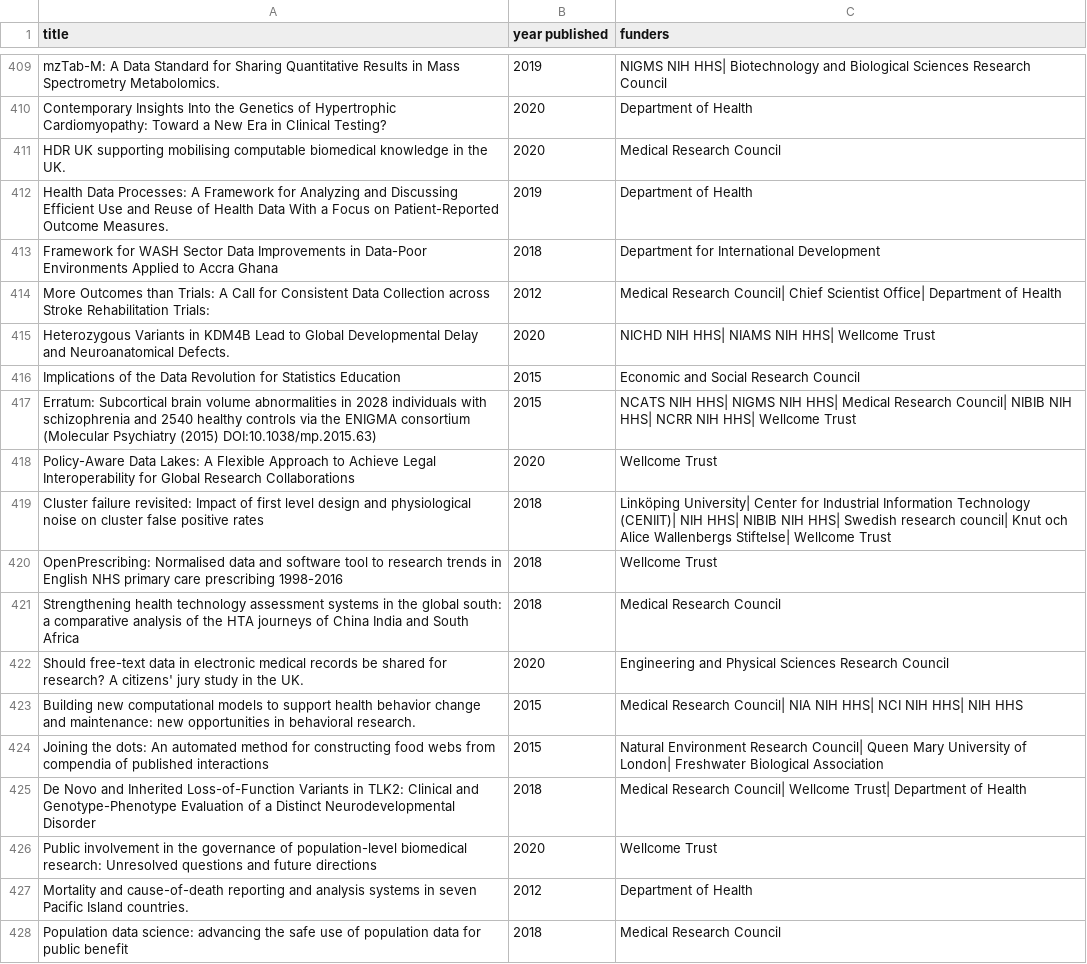
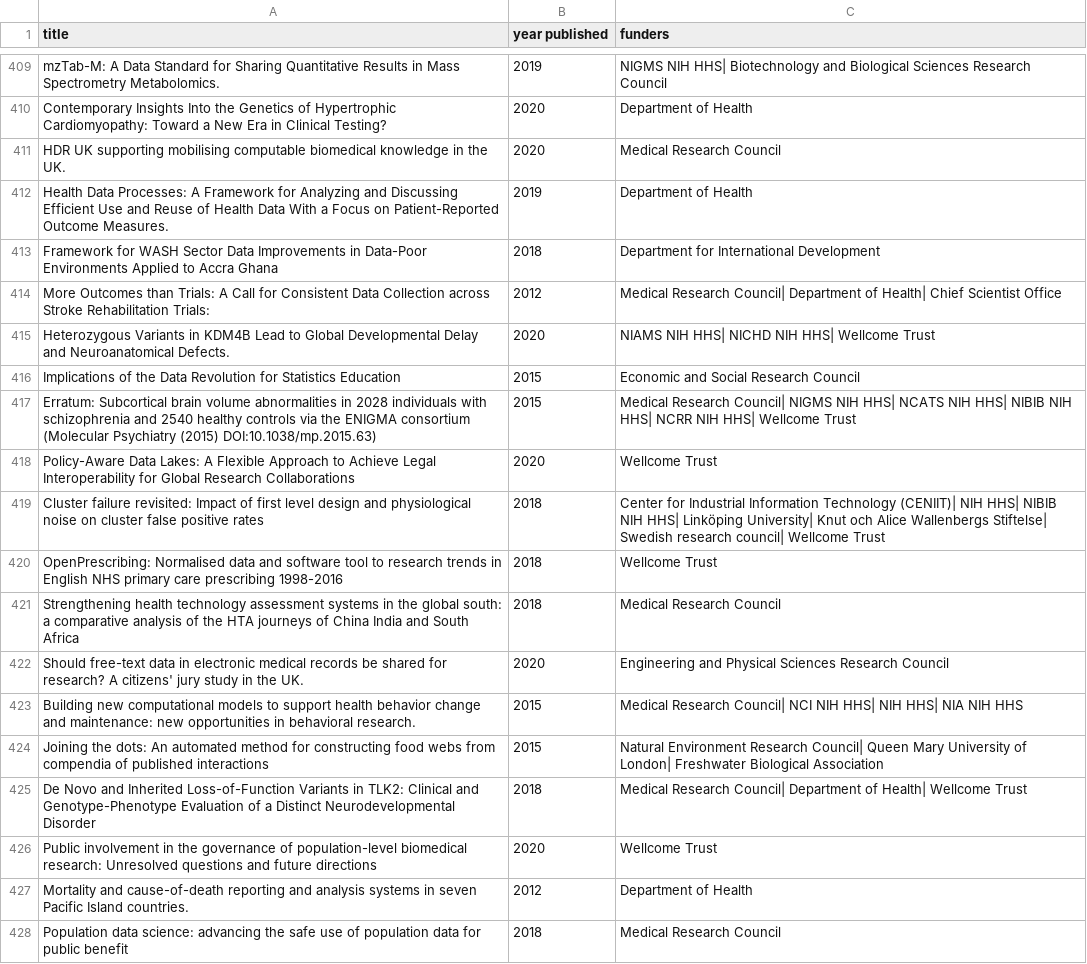
Before and after one commit to theodi/drland, a CSV file: results/works_results_include.csv, drawn as a sheet; only a part is shown, gaps mark what is left out; the diff covers the shown part only.

```diff
--- a/results/works_results_include.csv
+++ b/results/works_results_include.csv
@@ -413,8 +413,8 @@ Health Data Processes: A Framework for Analyzing and Discussing Efficient Use an
 Framework for WASH Sector Data Improvements in Data-Poor Environments  Applied to Accra  Ghana,2018,Department for International Development
-More Outcomes than Trials: A Call for Consistent Data Collection across Stroke Rehabilitation Trials:,2012,Medical Research Council| Chief Scientist Office| Department of Health
-Heterozygous Variants in KDM4B Lead to Global Developmental Delay and Neuroanatomical Defects.,2020,NICHD NIH HHS| NIAMS NIH HHS| Wellcome Trust
+More Outcomes than Trials: A Call for Consistent Data Collection across Stroke Rehabilitation Trials:,2012,Medical Research Council| Department of Health| Chief Scientist Office
+Heterozygous Variants in KDM4B Lead to Global Developmental Delay and Neuroanatomical Defects.,2020,NIAMS NIH HHS| NICHD NIH HHS| Wellcome Trust
 Implications of the Data Revolution for Statistics Education,2015,Economic and Social Research Council
-Erratum: Subcortical brain volume abnormalities in 2028 individuals with schizophrenia and 2540 healthy controls via the ENIGMA consortium (Molecular Psychiatry (2015) DOI:10.1038/mp.2015.63),2015,NCATS NIH HHS| NIGMS NIH HHS| Medical Research Council| NIBIB NIH HHS| NCRR NIH HHS| Wellcome Trust
+Erratum: Subcortical brain volume abnormalities in 2028 individuals with schizophrenia and 2540 healthy controls via the ENIGMA consortium (Molecular Psychiatry (2015) DOI:10.1038/mp.2015.63),2015,Medical Research Council| NIGMS NIH HHS| NCATS NIH HHS| NIBIB NIH HHS| NCRR NIH HHS| Wellcome Trust
 Policy-Aware Data Lakes: A Flexible Approach to Achieve Legal Interoperability for Global Research Collaborations,2020,Wellcome Trust
-Cluster failure revisited: Impact of first level design and physiological noise on cluster false positive rates,2018,Linköping University| Center for Industrial Information Technology (CENIIT)| NIH HHS| NIBIB NIH HHS| Swedish research council| Knut och Alice Wallenbergs Stiftelse| Wellcome Trust
+Cluster failure revisited: Impact of first level design and physiological noise on cluster false positive rates,2018,Center for Industrial Information Technology (CENIIT)| NIH HHS| NIBIB NIH HHS| Linköping University| Knut och Alice Wallenbergs Stiftelse| Swedish research council| Wellcome Trust
 OpenPrescribing: Normalised data and software tool to research trends in English NHS primary care prescribing 1998-2016,2018,Wellcome Trust
@@ -422,5 +422,5 @@ Strengthening health technology assessment systems in the global south: a compar
 Should free-text data in electronic medical records be shared for research? A citizens' jury study in the UK.,2020,Engineering and Physical Sciences Research Council
-Building new computational models to support health behavior change and maintenance: new opportunities in behavioral research.,2015,Medical Research Council| NIA NIH HHS| NCI NIH HHS| NIH HHS
+Building new computational models to support health behavior change and maintenance: new opportunities in behavioral research.,2015,Medical Research Council| NCI NIH HHS| NIH HHS| NIA NIH HHS
 Joining the dots: An automated method for constructing food webs from compendia of published interactions,2015,Natural Environment Research Council| Queen Mary University of London| Freshwater Biological Association
-De Novo and Inherited Loss-of-Function Variants in TLK2: Clinical and Genotype-Phenotype Evaluation of a Distinct Neurodevelopmental Disorder,2018,Medical Research Council| Wellcome Trust| Department of Health
+De Novo and Inherited Loss-of-Function Variants in TLK2: Clinical and Genotype-Phenotype Evaluation of a Distinct Neurodevelopmental Disorder,2018,Medical Research Council| Department of Health| Wellcome Trust
 Public involvement in the governance of population-level biomedical research: Unresolved questions and future directions,2020,Wellcome Trust
```
Also changed, not shown: 136 edited cells elsewhere in this file, results/top_funders_results.csv, results/top_funders_results_exclude.csv, 5 other files.
